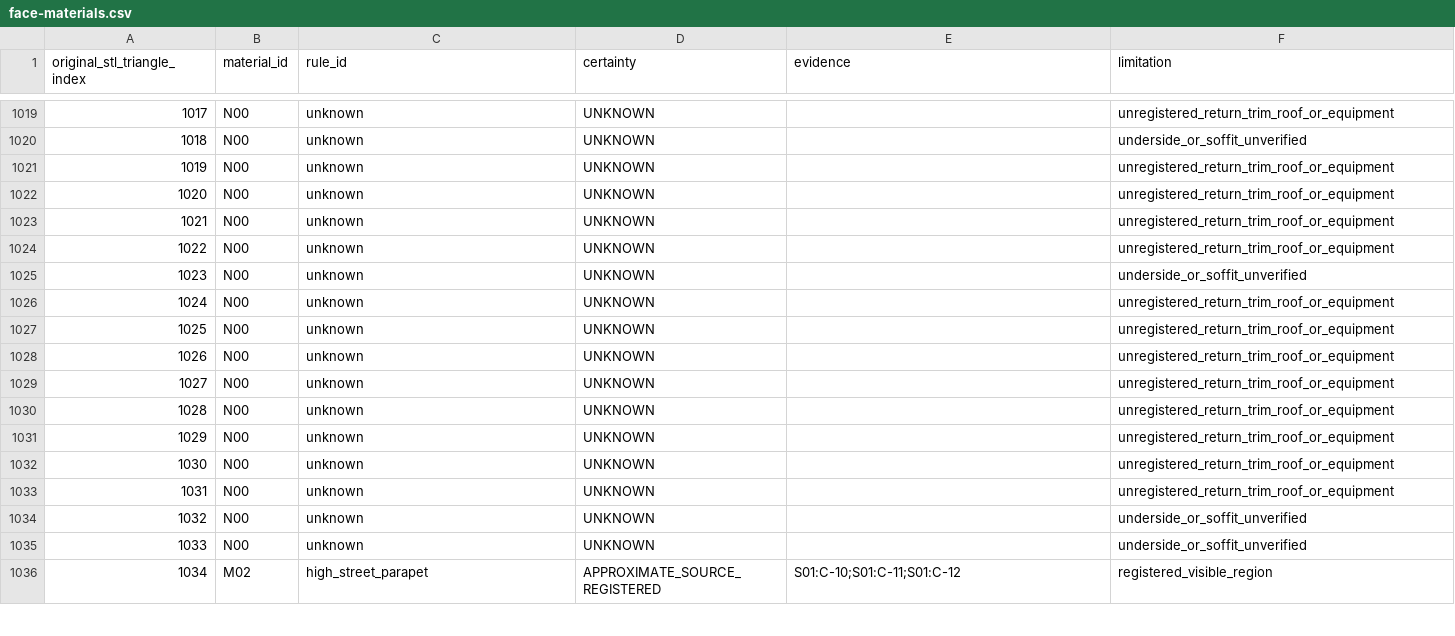
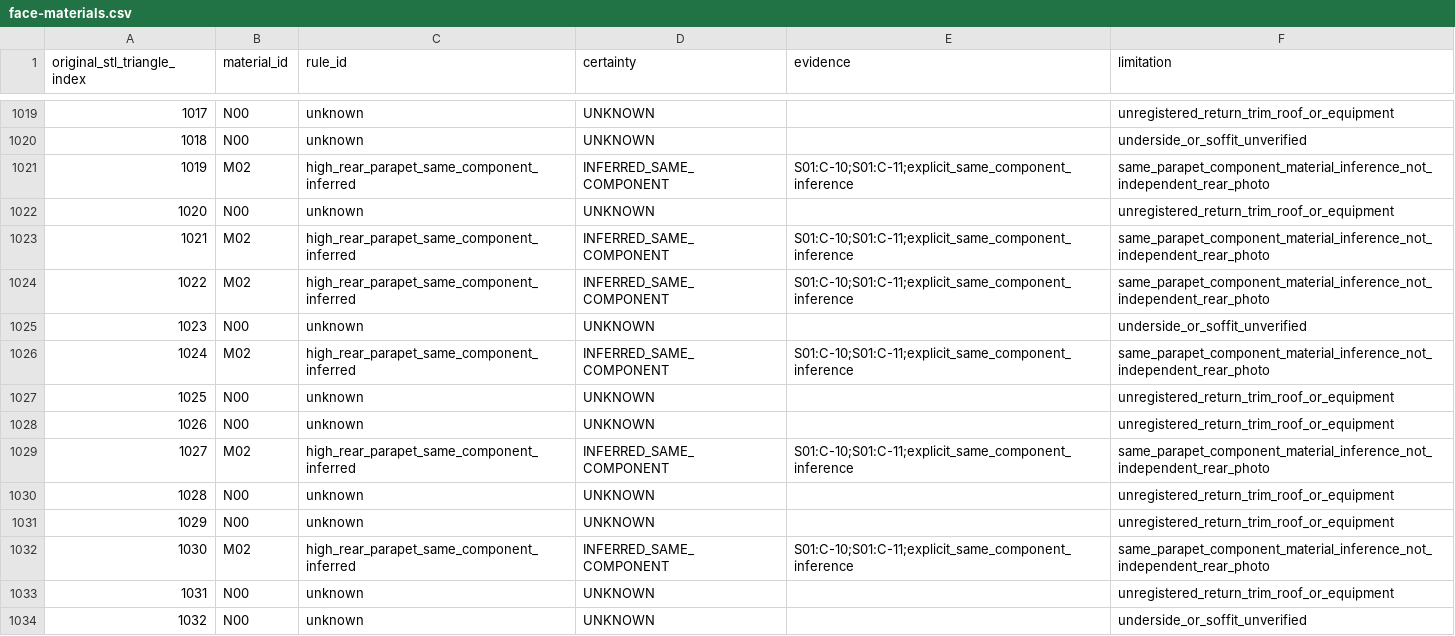
Before and after one commit to hplin50643/taiwan-buildings-3d, a CSV file: 國立臺灣體育運動大學/臺中校區/buildings/ntus-changqi-building/appearance/face-materials.csv, drawn as a sheet; only a part is shown, gaps mark what is left out; the shorter side is filled out with more unchanged rows; the diff covers the shown part only.

Commit message:
Extend NTUS Changqi pale tile proxy to bounded rear parapet edge

```diff
--- a/國立臺灣體育運動大學/臺中校區/buildings/ntus-changqi-building/appearance/face-materials.csv
+++ b/國立臺灣體育運動大學/臺中校區/buildings/ntus-changqi-building/appearance/face-materials.csv
@@ -1020,14 +1020,14 @@ original_stl_triangle_index,material_id,rule_id,certainty,evidence,limitation
 1018,N00,unknown,UNKNOWN,,underside_or_soffit_unverified
-1019,N00,unknown,UNKNOWN,,unregistered_return_trim_roof_or_equipment
+1019,M02,high_rear_parapet_same_component_inferred,INFERRED_SAME_COMPONENT,S01:C-10;S01:C-11;explicit_same_component_inference,same_parapet_component_material_inference_not_independent_rear_photo
 1020,N00,unknown,UNKNOWN,,unregistered_return_trim_roof_or_equipment
-1021,N00,unknown,UNKNOWN,,unregistered_return_trim_roof_or_equipment
-1022,N00,unknown,UNKNOWN,,unregistered_return_trim_roof_or_equipment
+1021,M02,high_rear_parapet_same_component_inferred,INFERRED_SAME_COMPONENT,S01:C-10;S01:C-11;explicit_same_component_inference,same_parapet_component_material_inference_not_independent_rear_photo
+1022,M02,high_rear_parapet_same_component_inferred,INFERRED_SAME_COMPONENT,S01:C-10;S01:C-11;explicit_same_component_inference,same_parapet_component_material_inference_not_independent_rear_photo
 1023,N00,unknown,UNKNOWN,,underside_or_soffit_unverified
-1024,N00,unknown,UNKNOWN,,unregistered_return_trim_roof_or_equipment
+1024,M02,high_rear_parapet_same_component_inferred,INFERRED_SAME_COMPONENT,S01:C-10;S01:C-11;explicit_same_component_inference,same_parapet_component_material_inference_not_independent_rear_photo
 1025,N00,unknown,UNKNOWN,,unregistered_return_trim_roof_or_equipment
 1026,N00,unknown,UNKNOWN,,unregistered_return_trim_roof_or_equipment
-1027,N00,unknown,UNKNOWN,,unregistered_return_trim_roof_or_equipment
+1027,M02,high_rear_parapet_same_component_inferred,INFERRED_SAME_COMPONENT,S01:C-10;S01:C-11;explicit_same_component_inference,same_parapet_component_material_inference_not_independent_rear_photo
 1028,N00,unknown,UNKNOWN,,unregistered_return_trim_roof_or_equipment
 1029,N00,unknown,UNKNOWN,,unregistered_return_trim_roof_or_equipment
-1030,N00,unknown,UNKNOWN,,unregistered_return_trim_roof_or_equipment
+1030,M02,high_rear_parapet_same_component_inferred,INFERRED_SAME_COMPONENT,S01:C-10;S01:C-11;explicit_same_component_inference,same_parapet_component_material_inference_not_independent_rear_photo
 1031,N00,unknown,UNKNOWN,,unregistered_return_trim_roof_or_equipment
```
Also changed, not shown: 50 edited cells elsewhere in this file, 35 other files.
